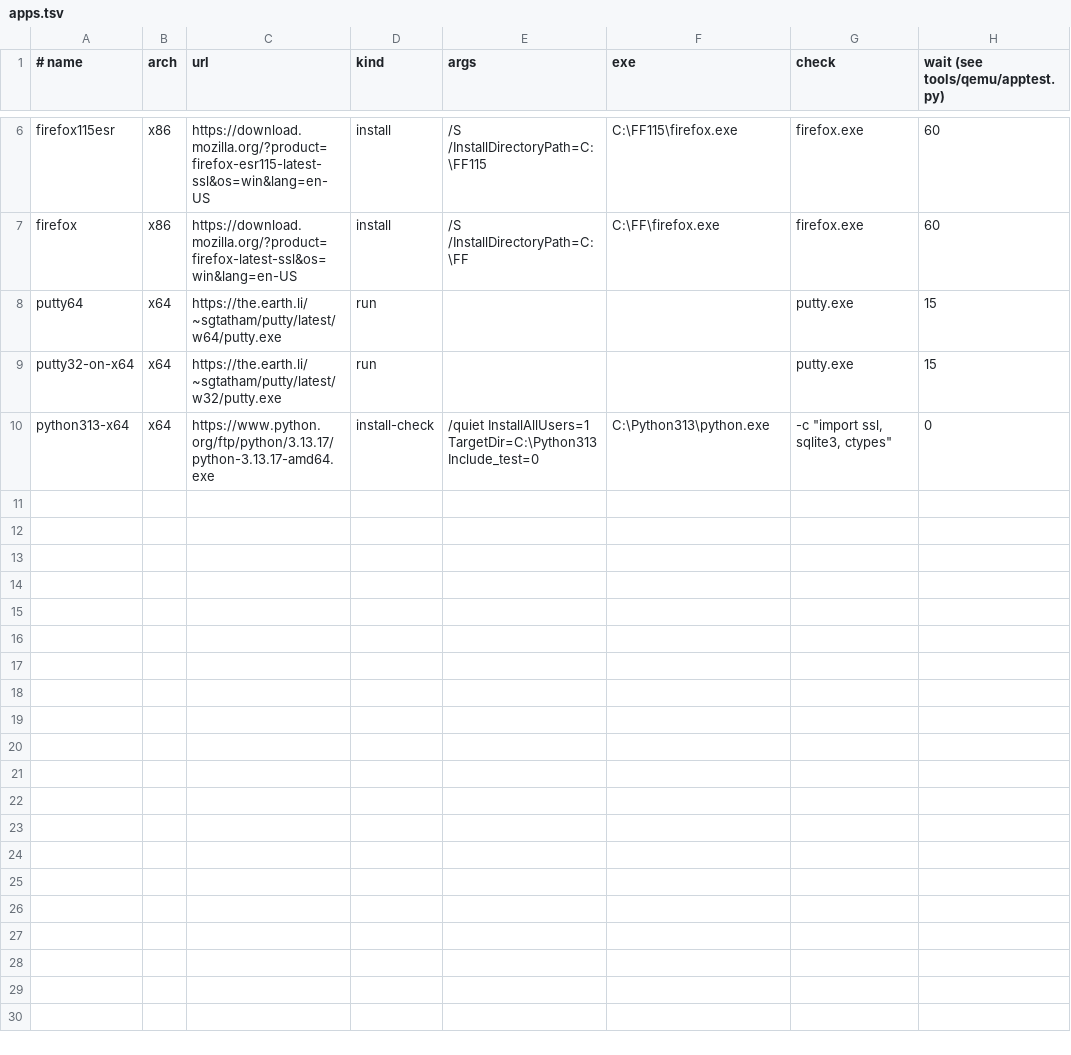
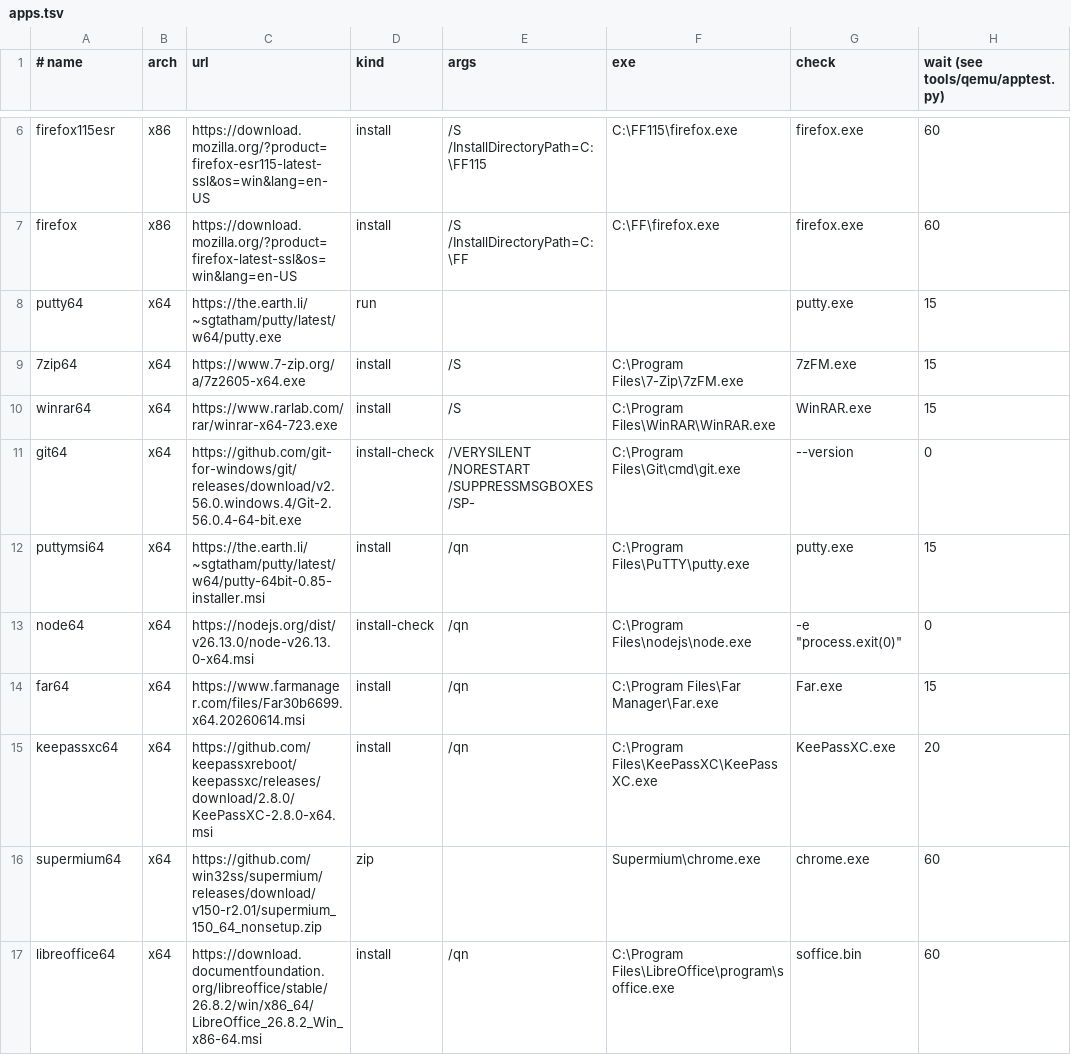
Before and after one commit to Fstrok/okno-os, a TSV file: tools/qemu/apps.tsv, drawn as a sheet; only a part is shown, gaps mark what is left out; removed rows and columns are numbered as before the commit, all else as after; the diff names each change by its address in the sheet, - before the commit and + after, or states it on an @@ line.

```diff
--- a/tools/qemu/apps.tsv
+++ b/tools/qemu/apps.tsv
-row 9: putty32-on-x64 | x64 | https://the.earth.li/~sgtatham/putty/latest/w32/putty.exe | run |  |  | putty.exe | 15
-row 10: python313-x64 | x64 | https://www.python.org/ftp/python/3.13.17/python-3.13.17-amd64.exe | install-check | /quiet InstallAllUsers=1 TargetDir=C:\Python313 Include_test=0 | C:\Python313\python.exe | -c "import ssl, sqlite3, ctypes" | 0
+row 9: 7zip64 | x64 | https://www.7-zip.org/a/7z2605-x64.exe | install | /S | C:\Program Files\7-Zip\7zFM.exe | 7zFM.exe | 15
+row 10: winrar64 | x64 | https://www.rarlab.com/rar/winrar-x64-723.exe | install | /S | C:\Program Files\WinRAR\WinRAR.exe | WinRAR.exe | 15
+row 11: git64 | x64 | https://github.com/git-for-windows/git/releases/download/v2.56.0.windows.4/Git-2.56.0.4-64-bit.exe | install-check | /VERYSILENT /NORESTART /SUPPRESSMSGBOXES /SP- | C:\Program Files\Git\cmd\git.exe | --version | 0
+row 12: puttymsi64 | x64 | https://the.earth.li/~sgtatham/putty/latest/w64/putty-64bit-0.85-installer.msi | install | /qn | C:\Program Files\PuTTY\putty.exe | putty.exe | 15
+row 13: node64 | x64 | https://nodejs.org/dist/v26.13.0/node-v26.13.0-x64.msi | install-check | /qn | C:\Program Files\nodejs\node.exe | -e "process.exit(0)" | 0
+row 14: far64 | x64 | https://www.farmanager.com/files/Far30b6699.x64.20260614.msi | install | /qn | C:\Program Files\Far Manager\Far.exe | Far.exe | 15
+row 15: keepassxc64 | x64 | https://github.com/keepassxreboot/keepassxc/releases/download/2.8.0/KeePassXC-2.8.0-x64.msi | install | /qn | C:\Program Files\KeePassXC\KeePassXC.exe | KeePassXC.exe | 20
+row 16: supermium64 | x64 | https://github.com/win32ss/supermium/releases/download/v150-r2.01/supermium_150_64_nonsetup.zip | zip |  | Supermium\chrome.exe | chrome.exe | 60
+row 17: libreoffice64 | x64 | https://download.documentfoundation.org/libreoffice/stable/26.8.2/win/x86_64/LibreOffice_26.8.2_Win_x86-64.msi | install | /qn | C:\Program Files\LibreOffice\program\soffice.exe | soffice.bin | 60
```
Also changed, not shown: 1 other file.
